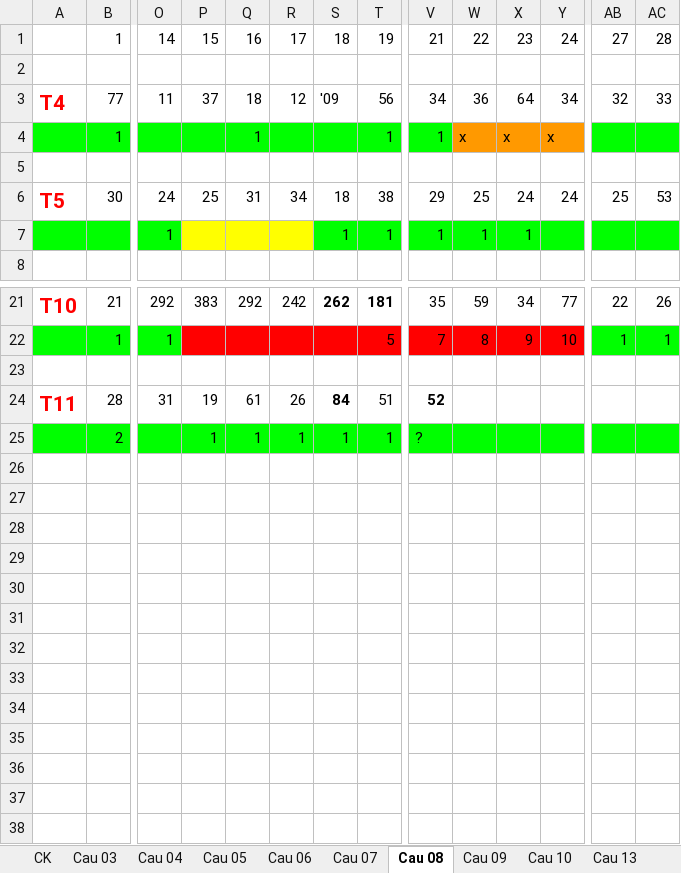
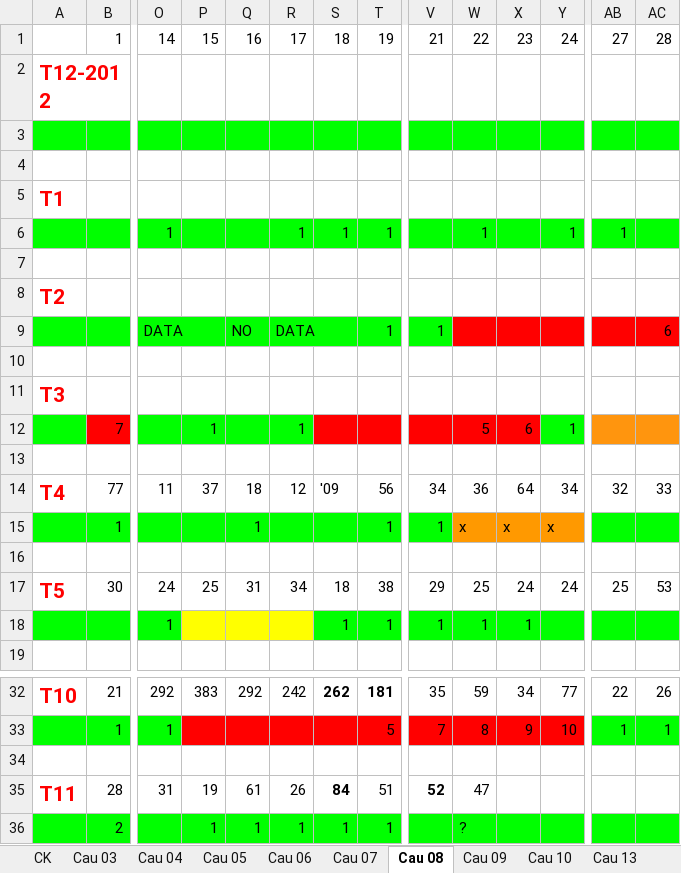
Before and after one commit to nampq/science, an Excel workbook: MakeMoney/Thong_Ke/documents-export-2013-11-20/Cau_T(2).xlsx, sheet Cau 08, drawn as a sheet; only a part is shown, gaps mark what is left out; values as stored, in another font and other column widths than the file's, no borders; addresses are those after the commit; rows hold the shown columns only; the diff names each change by its address in the sheet, - before the commit and + after, or states it on an @@ line.

```diff
--- a/MakeMoney/Thong_Ke/documents-export-2013-11-20/Cau_T(2).xlsx (sheet Cau 08)
+++ b/MakeMoney/Thong_Ke/documents-export-2013-11-20/Cau_T(2).xlsx (sheet Cau 08)
+row 2: T12-2012
+row 3: (empty)
+row 4: (empty)
+row 5: T1
+row 6:  |  | 1 |  |  | 1 | 1 | 1 |  | 1 |  | 1 | 1
+row 7: (empty)
+row 8: T2
+row 9:  |  | DATA |  | NO | DATA |  | 1 | 1 |  |  |  |  | 6
+row 10: (empty)
+row 11: T3
+row 12:  | 7 |  | 1 |  | 1 |  |  |  | 5 | 6 | 1
-W35: (empty)
+W35: 47
-V36: ?
+V36: (empty)
-W36: (empty)
+W36: ?
```
Also changed, not shown: sheet Cau 04, sheet Cau 03, sheet Cau 05, sheet Cau 13, sheet Cau 09, sheet Cau 06, 2 more sheets, MakeMoney/Thong_Ke/documents-export-2013-11-20/RATE 2013.xlsx, 3 other files.
